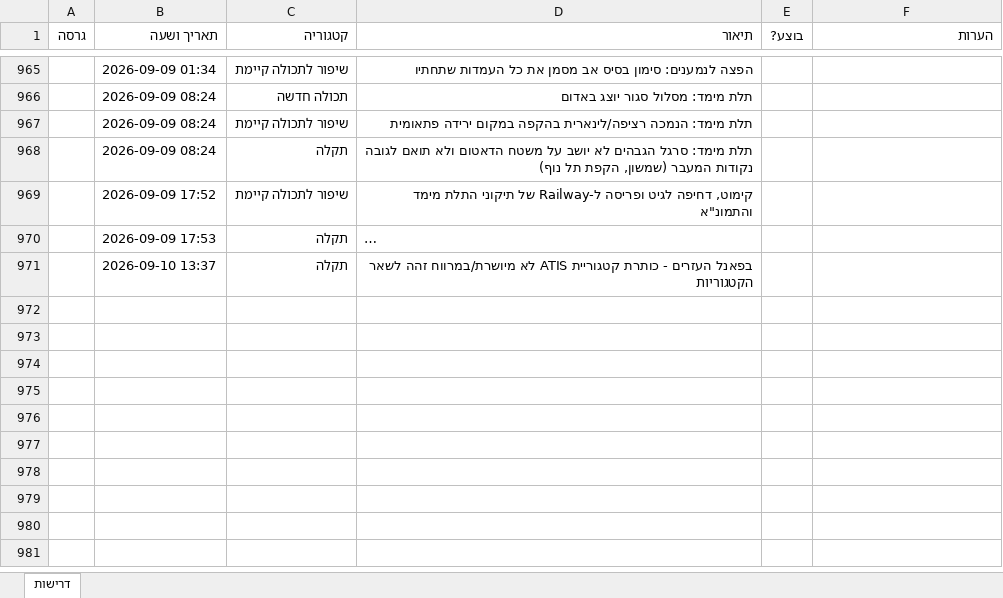
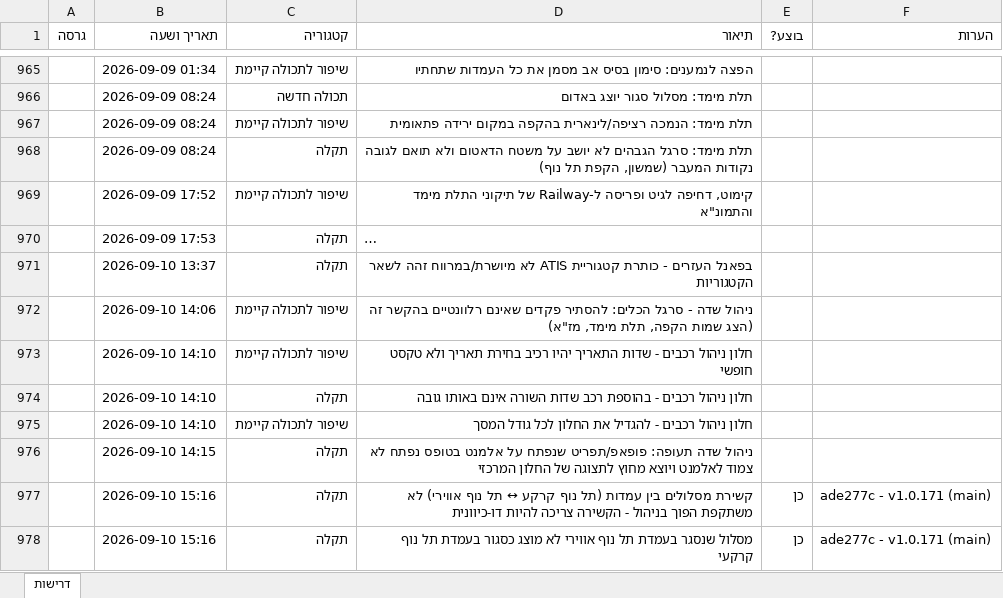
Before and after one commit to levori119/skyboard, an Excel workbook: project-requirements.xlsx, sheet דרישות, drawn as a sheet; only a part is shown, gaps mark what is left out; long unchanged cells end in …; values as stored, in another font and other column widths than the file's, no borders; the diff covers the shown part only; the diff names each change by its address in the sheet, - before the commit and + after, or states it on an @@ line.

```diff
--- a/project-requirements.xlsx (sheet דרישות)
+++ b/project-requirements.xlsx (sheet דרישות)
+row 972:  | 2026-09-10 14:06 | שיפור לתכולה קיימת | ניהול שדה - סרגל הכלים: להסתיר פקדים שאינם רלוונטיים בהקשר זה (הצג שמות הקפה, תלת מימד, מז"א)
+row 973:  | 2026-09-10 14:10 | שיפור לתכולה קיימת | חלון ניהול רכבים - שדות התאריך יהיו רכיב בחירת תאריך ולא טקסט חופשי
+row 974:  | 2026-09-10 14:10 | תקלה | חלון ניהול רכבים - בהוספת רכב שדות השורה אינם באותו גובה
+row 975:  | 2026-09-10 14:10 | שיפור לתכולה קיימת | חלון ניהול רכבים - להגדיל את החלון לכל גודל המסך
+row 976:  | 2026-09-10 14:15 | תקלה | ניהול שדה תעופה: פופאפ/תפריט שנפתח על אלמנט בטופס נפתח לא צמוד לאלמנט ויוצא מחוץ לתצוגה של החלון המרכזי
+row 977:  | 2026-09-10 15:16 | תקלה | קשירת מסלולים בין עמדות (תל נוף קרקע ↔ תל נוף אווירי) לא משתקפת הפוך בניהול - הקשירה צריכה להיות דו-כיוונית | כן | ade277c - v1.0.171 (main)
+row 978:  | 2026-09-10 15:16 | תקלה | מסלול שנסגר בעמדת תל נוף אווירי לא מוצג כסגור בעמדת תל נוף קרקעי | כן | ade277c - v1.0.171 (main)
```
Also changed, not shown: 19 added rows elsewhere in this sheet, 7 other files.
